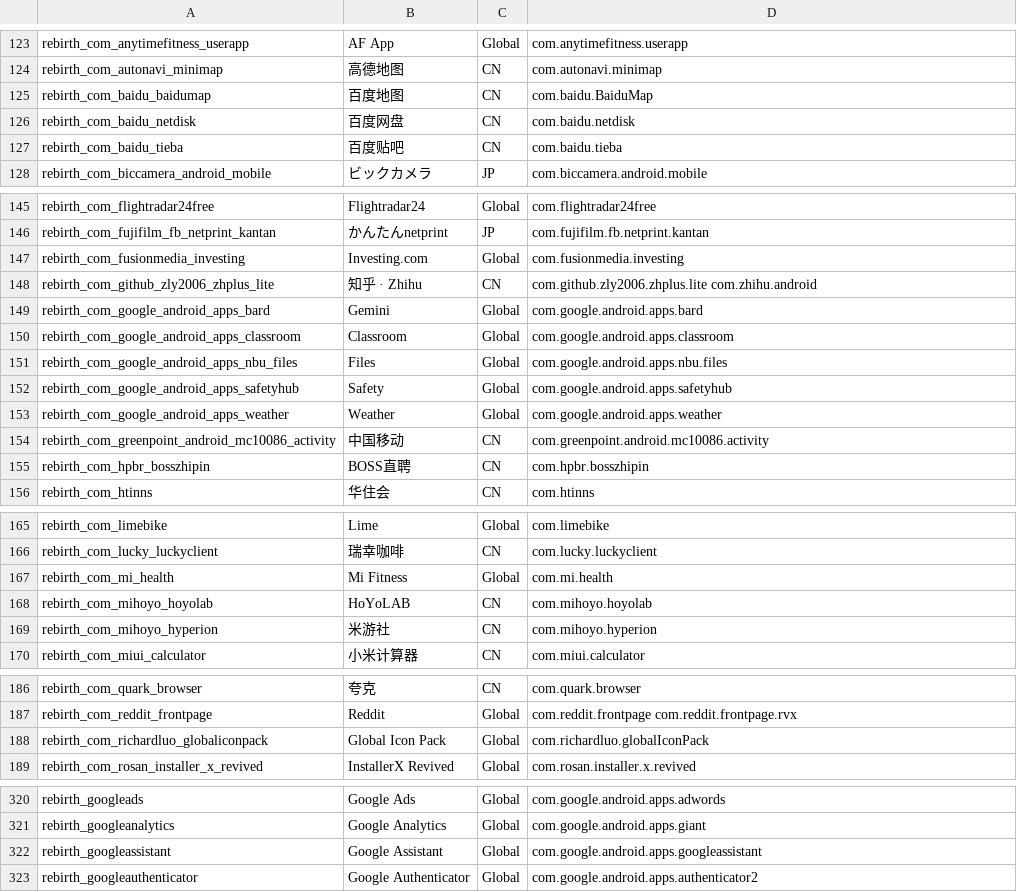
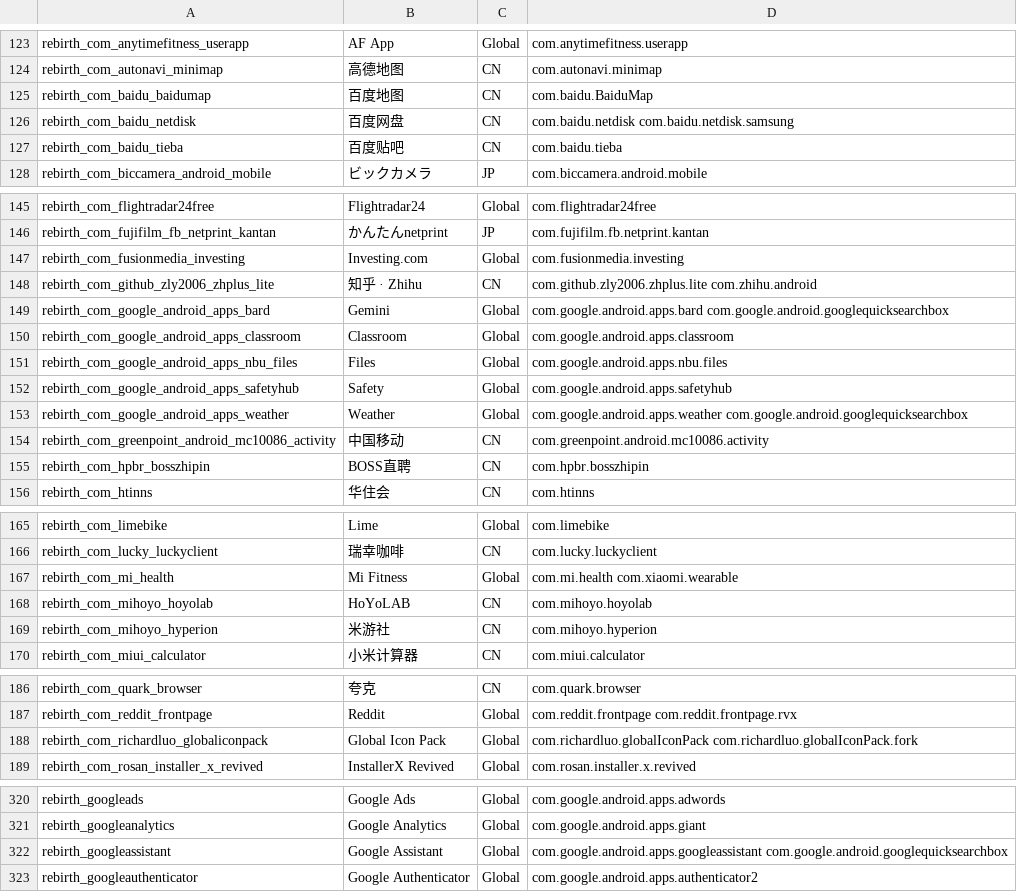
Before and after one commit to 4oOkSk/Sorcery_rebirth, a TSV file: app/assets/catalog.tsv, drawn as a sheet; only a part is shown, gaps mark what is left out; the diff covers the shown part only.

Commit message:
Fix package defaults, Google hosted app mappings, and release 1.5.1

```diff
--- a/app/assets/catalog.tsv
+++ b/app/assets/catalog.tsv
@@ -125,3 +125,3 @@ rebirth_com_autonavi_minimap	高德地图	CN	com.autonavi.minimap
 rebirth_com_baidu_baidumap	百度地图	CN	com.baidu.BaiduMap
-rebirth_com_baidu_netdisk	百度网盘	CN	com.baidu.netdisk
+rebirth_com_baidu_netdisk	百度网盘	CN	com.baidu.netdisk com.baidu.netdisk.samsung
 rebirth_com_baidu_tieba	百度贴吧	CN	com.baidu.tieba
@@ -148,3 +148,3 @@ rebirth_com_fusionmedia_investing	Investing.com	Global	com.fusionmedia.investing
 rebirth_com_github_zly2006_zhplus_lite	知乎 · Zhihu	CN	com.github.zly2006.zhplus.lite com.zhihu.android
-rebirth_com_google_android_apps_bard	Gemini	Global	com.google.android.apps.bard
+rebirth_com_google_android_apps_bard	Gemini	Global	com.google.android.apps.bard com.google.android.googlequicksearchbox
 rebirth_com_google_android_apps_classroom	Classroom	Global	com.google.android.apps.classroom
@@ -152,3 +152,3 @@ rebirth_com_google_android_apps_nbu_files	Files	Global	com.google.android.apps.n
 rebirth_com_google_android_apps_safetyhub	Safety	Global	com.google.android.apps.safetyhub
-rebirth_com_google_android_apps_weather	Weather	Global	com.google.android.apps.weather
+rebirth_com_google_android_apps_weather	Weather	Global	com.google.android.apps.weather com.google.android.googlequicksearchbox
 rebirth_com_greenpoint_android_mc10086_activity	中国移动	CN	com.greenpoint.android.mc10086.activity
@@ -166,3 +166,3 @@ rebirth_com_limebike	Lime	Global	com.limebike
 rebirth_com_lucky_luckyclient	瑞幸咖啡	CN	com.lucky.luckyclient
-rebirth_com_mi_health	Mi Fitness	Global	com.mi.health
+rebirth_com_mi_health	Mi Fitness	Global	com.mi.health com.xiaomi.wearable
 rebirth_com_mihoyo_hoyolab	HoYoLAB	CN	com.mihoyo.hoyolab
@@ -187,3 +187,3 @@ rebirth_com_quark_browser	夸克	CN	com.quark.browser
 rebirth_com_reddit_frontpage	Reddit	Global	com.reddit.frontpage com.reddit.frontpage.rvx
-rebirth_com_richardluo_globaliconpack	Global Icon Pack	Global	com.richardluo.globalIconPack
+rebirth_com_richardluo_globaliconpack	Global Icon Pack	Global	com.richardluo.globalIconPack com.richardluo.globalIconPack.fork
 rebirth_com_rosan_installer_x_revived	InstallerX Revived	Global	com.rosan.installer.x.revived
@@ -321,3 +321,3 @@ rebirth_googleads	Google Ads	Global	com.google.android.apps.adwords
 rebirth_googleanalytics	Google Analytics	Global	com.google.android.apps.giant
-rebirth_googleassistant	Google Assistant	Global	com.google.android.apps.googleassistant
+rebirth_googleassistant	Google Assistant	Global	com.google.android.apps.googleassistant com.google.android.googlequicksearchbox
 rebirth_googleauthenticator	Google Authenticator	Global	com.google.android.apps.authenticator2
```
Also changed, not shown: 5 edited cells elsewhere in this file, 13 other files.
